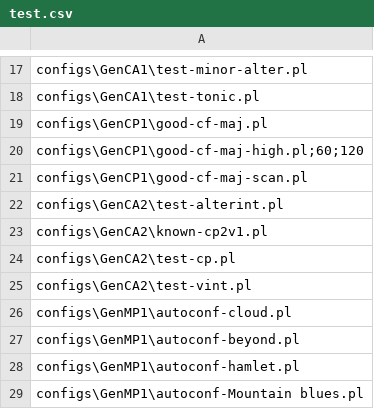
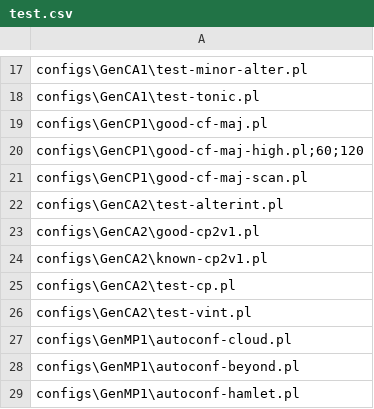
Before and after one commit to rualark/MGen, a CSV file: MGen/autotest/test.csv, drawn as a sheet; only a part is shown, gaps mark what is left out; the shorter side is filled out with more unchanged rows.

Commit message:
MGenTest: Add good-cp2v1 to autotest

```diff
--- a/MGen/autotest/test.csv
+++ b/MGen/autotest/test.csv
@@ -22,2 +22,3 @@ configs\GenCP1\good-cf-maj-scan.pl
 configs\GenCA2\test-alterint.pl
+configs\GenCA2\good-cp2v1.pl
 configs\GenCA2\known-cp2v1.pl
```
Also changed, not shown: 1 other file.
